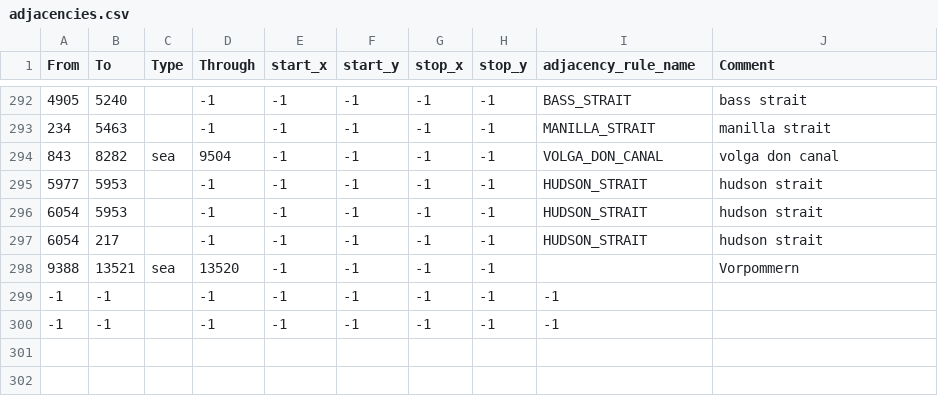
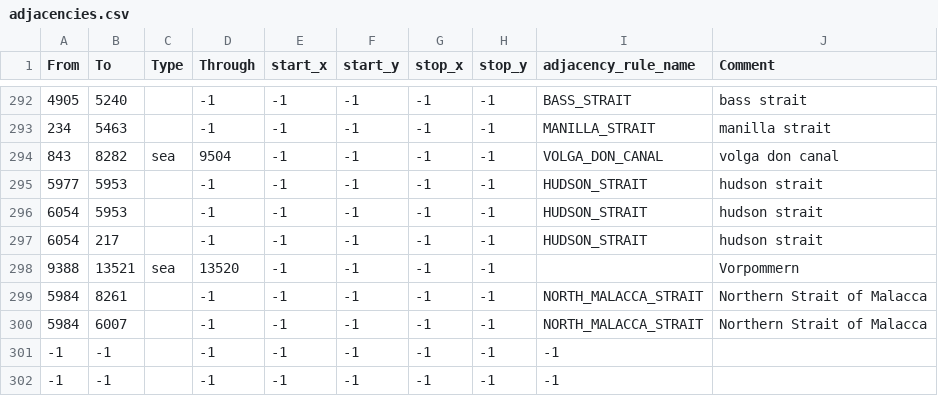
Before and after one commit to World-Ablaze/world-ablaze-beta, a CSV file: map/adjacencies.csv, drawn as a sheet; only a part is shown, gaps mark what is left out.

Commit message:
fixes + northern strait of malacca

```diff
--- a/map/adjacencies.csv
+++ b/map/adjacencies.csv
@@ -298,2 +298,4 @@ From;To;Type;Through;start_x;start_y;stop_x;stop_y;adjacency_rule_name;Comment
 9388;13521;sea;13520;-1;-1;-1;-1;;Vorpommern
+5984;8261;;-1;-1;-1;-1;-1;NORTH_MALACCA_STRAIT;Northern Strait of Malacca
+5984;6007;;-1;-1;-1;-1;-1;NORTH_MALACCA_STRAIT;Northern Strait of Malacca
 -1;-1;;-1;-1;-1;-1;-1;-1
```
Also changed, not shown: map/definition.csv, 8 other files.
